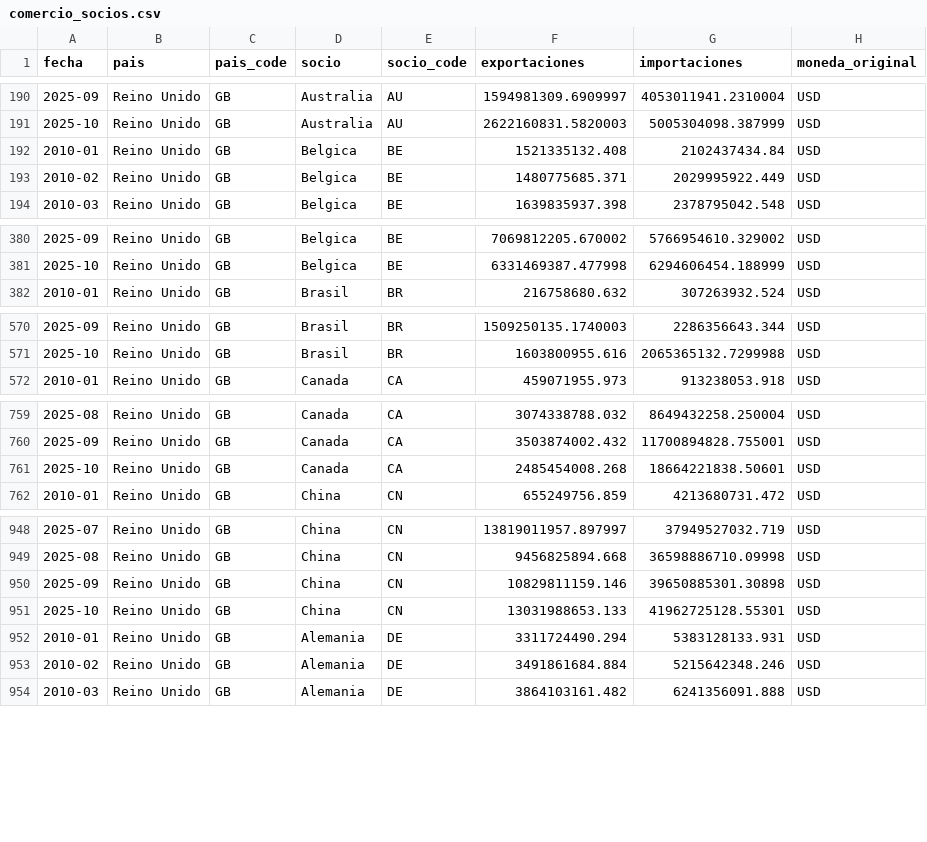
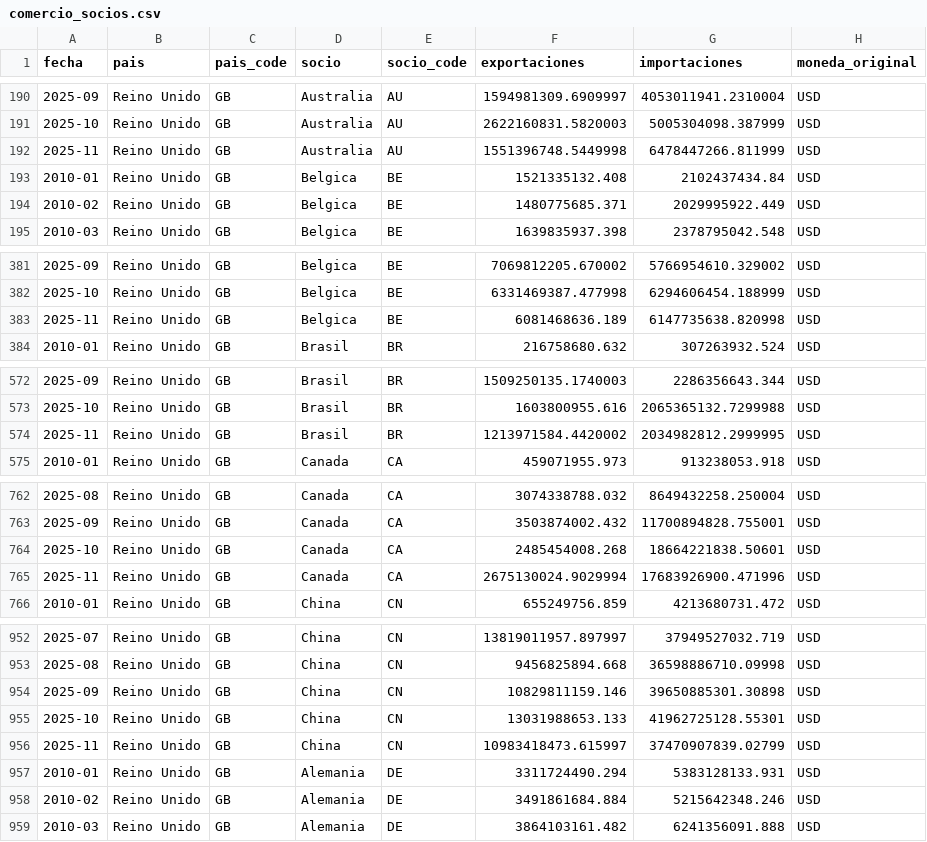
Before and after one commit to jaimeberdejo/Widget_Meteoconomics_Master, a CSV file: data/gb/comercio_socios.csv, drawn as a sheet; only a part is shown, gaps mark what is left out; the diff covers the shown part only; the diff names each change by its address in the sheet, - before the commit and + after, or states it on an @@ line.

```diff
--- a/data/gb/comercio_socios.csv
+++ b/data/gb/comercio_socios.csv
+row 192: 2025-11 | Reino Unido | GB | Australia | AU | 1551396748.5449998 | 6478447266.811999 | USD
+row 383: 2025-11 | Reino Unido | GB | Belgica | BE | 6081468636.189 | 6147735638.820998 | USD
+row 574: 2025-11 | Reino Unido | GB | Brasil | BR | 1213971584.4420002 | 2034982812.2999995 | USD
+row 765: 2025-11 | Reino Unido | GB | Canada | CA | 2675130024.9029994 | 17683926900.471996 | USD
+row 956: 2025-11 | Reino Unido | GB | China | CN | 10983418473.615997 | 37470907839.02799 | USD
```
Also changed, not shown: 12 added rows elsewhere in this file, data/ca/comercio_socios.csv, 4 other files.
